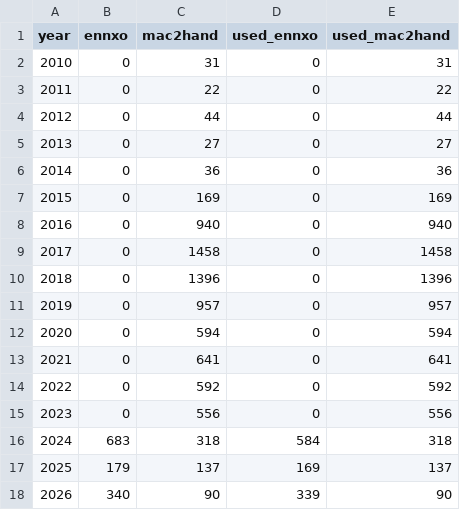
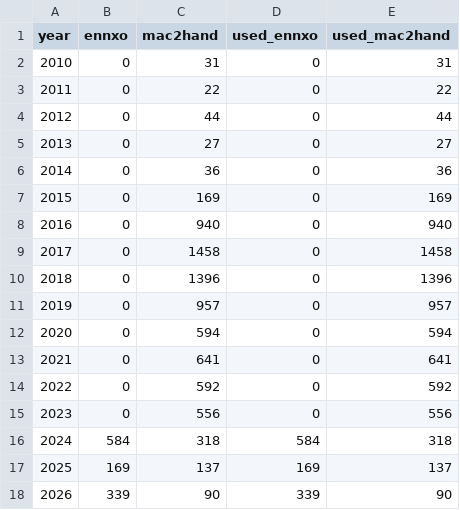
Before and after one commit to Phanuwatphk/Used-Phone-Price-Prediction, a CSV file: docs/assets/eda/tables/model_input_year_source.csv, drawn as a sheet.

```diff
--- a/docs/assets/eda/tables/model_input_year_source.csv
+++ b/docs/assets/eda/tables/model_input_year_source.csv
@@ -15,4 +15,4 @@ year,ennxo,mac2hand,used_ennxo,used_mac2hand
 2023,0,556,0,556
-2024,683,318,584,318
-2025,179,137,169,137
-2026,340,90,339,90
+2024,584,318,584,318
+2025,169,137,169,137
+2026,339,90,339,90
```
Also changed, not shown: docs/assets/eda/tables/model_input_model_support.csv, docs/assets/eda/tables/model_input_optional_coverage.csv, 36 other files.
